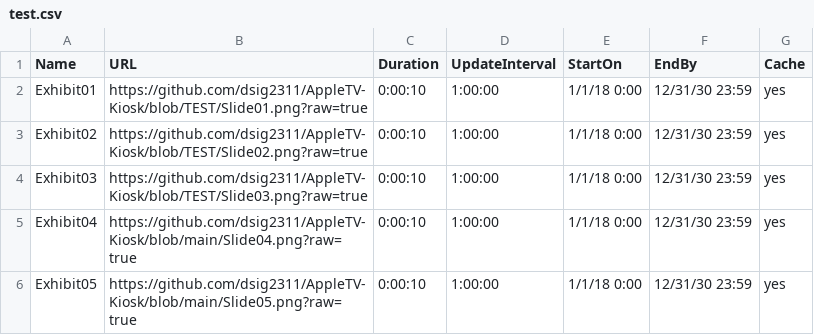
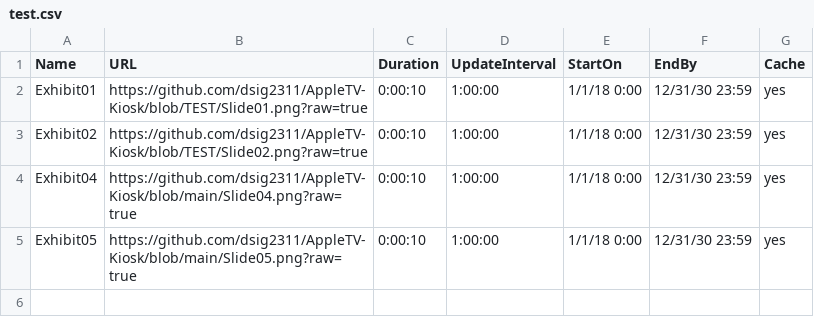
Before and after one commit to dsig2311/AppleTV-Kiosk, a CSV file: test.csv, drawn as a sheet.

Commit message:
Update test.csv

```diff
--- a/test.csv
+++ b/test.csv
@@ -3,3 +3,2 @@ Exhibit01,https://github.com/dsig2311/AppleTV-Kiosk/blob/TEST/Slide01.png?raw=tr
 Exhibit02,https://github.com/dsig2311/AppleTV-Kiosk/blob/TEST/Slide02.png?raw=true,0:00:10,1:00:00,1/1/18 0:00,12/31/30 23:59,yes
-Exhibit03,https://github.com/dsig2311/AppleTV-Kiosk/blob/TEST/Slide03.png?raw=true,0:00:10,1:00:00,1/1/18 0:00,12/31/30 23:59,yes
 Exhibit04,https://github.com/dsig2311/AppleTV-Kiosk/blob/main/Slide04.png?raw=true,0:00:10,1:00:00,1/1/18 0:00,12/31/30 23:59,yes
```
